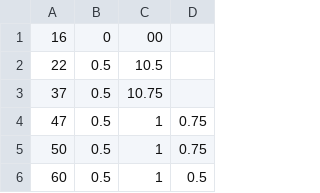
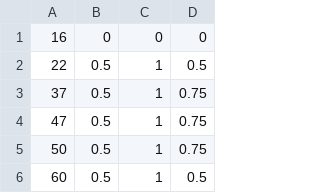
Before and after one commit to cse403trackforever/trackforever, a CSV file: reports/week7/Initial Results/Google Code/Appscale/appscale.csv, drawn as a sheet; only a part is shown.

```diff
--- a/reports/week7/Initial Results/Google Code/Appscale/appscale.csv
+++ b/reports/week7/Initial Results/Google Code/Appscale/appscale.csv
@@ -1,4 +1,4 @@
-16,0,00
-22,0.5,10.5
-37,0.5,10.75
+16,0,0,0
+22,0.5,1,0.5
+37,0.5,1,0.75
 47,0.5,1,0.75
```
Also changed, not shown: reports/week7/Initial Results/Google Code/OpenBookProject/openbookproject.csv, 2 other files.
